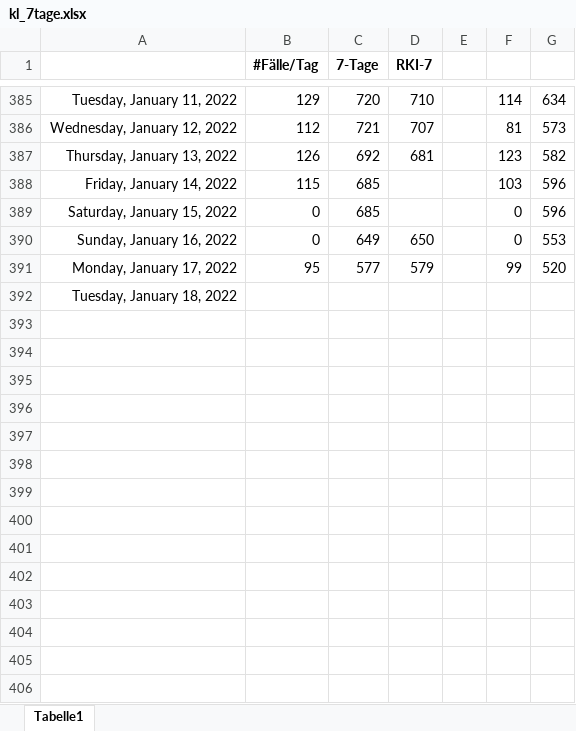
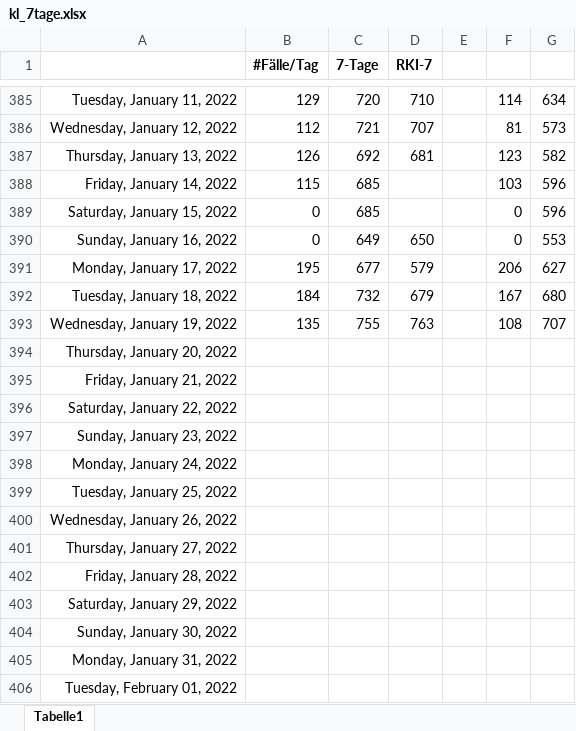
Before and after one commit to bbbkl/bk_shared, an Excel workbook: kl_7tage.xlsx, sheet Tabelle1, drawn as a sheet; only a part is shown, gaps mark what is left out; values as stored, in another font and other column widths than the file's, no borders; charts and pictures not drawn; the diff names each change by its address in the sheet, - before the commit and + after, or states it on an @@ line.

```diff
--- a/kl_7tage.xlsx (sheet Tabelle1)
+++ b/kl_7tage.xlsx (sheet Tabelle1)
-B391 (#Fälle/Tag): 95
+B391 (#Fälle/Tag): 195
-C391 (7-Tage): 577
+C391 (7-Tage): 677
-F391: 99
+F391: 206
-G391: 520
+G391: 627
-B392 (#Fälle/Tag): (empty)
+B392 (#Fälle/Tag): 184
-C392 (7-Tage): (empty)
+C392 (7-Tage): 732
-D392 (RKI-7): (empty)
+D392 (RKI-7): 679
-F392: (empty)
+F392: 167
-G392: (empty)
+G392: 680
+row 393: Wednesday, January 19, 2022 | 135 | 755 | 763 |  | 108 | 707
+row 394: Thursday, January 20, 2022
+row 395: Friday, January 21, 2022
+row 396: Saturday, January 22, 2022
+row 397: Sunday, January 23, 2022
+row 398: Monday, January 24, 2022
+row 399: Tuesday, January 25, 2022
+row 400: Wednesday, January 26, 2022
+row 401: Thursday, January 27, 2022
+row 402: Friday, January 28, 2022
+row 403: Saturday, January 29, 2022
+row 404: Sunday, January 30, 2022
+row 405: Monday, January 31, 2022
+row 406: Tuesday, February 01, 2022
```
Also changed, not shown: charts or pictures, 1 other file.
